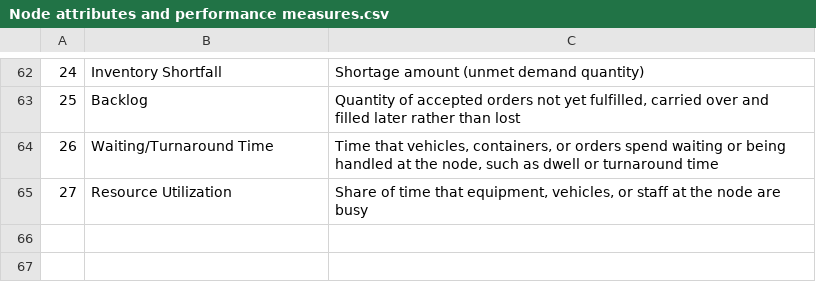
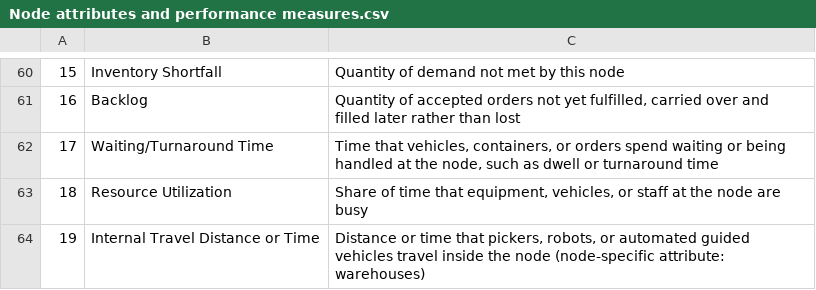
Before and after one commit to SupplyChainSimulation/InventOpt, a CSV file: review/Node attributes and performance measures.csv, drawn as a sheet; only a part is shown, gaps mark what is left out; addresses are those after the commit; the diff covers the shown part only; the diff names each change by its address in the sheet, - before the commit and + after, or states it on an @@ line.

```diff
--- a/review/Node attributes and performance measures.csv
+++ b/review/Node attributes and performance measures.csv
@@ column A renumbered between rows 3 and 63 @@
-C60: Shortage amount (unmet demand quantity)
+C60: Quantity of demand not met by this node
+row 64: 19 | Internal Travel Distance or Time | Distance or time that pickers, robots, or automated guided vehicles travel inside the node (node-specific attribute: warehouses)
```
Also changed, not shown: 11 added rows, 13 removed rows and 9 edited cells elsewhere in this file, review/Edge attributes and performance measures.csv, review/Graph attributes and performance measures.csv, 21 other files.
